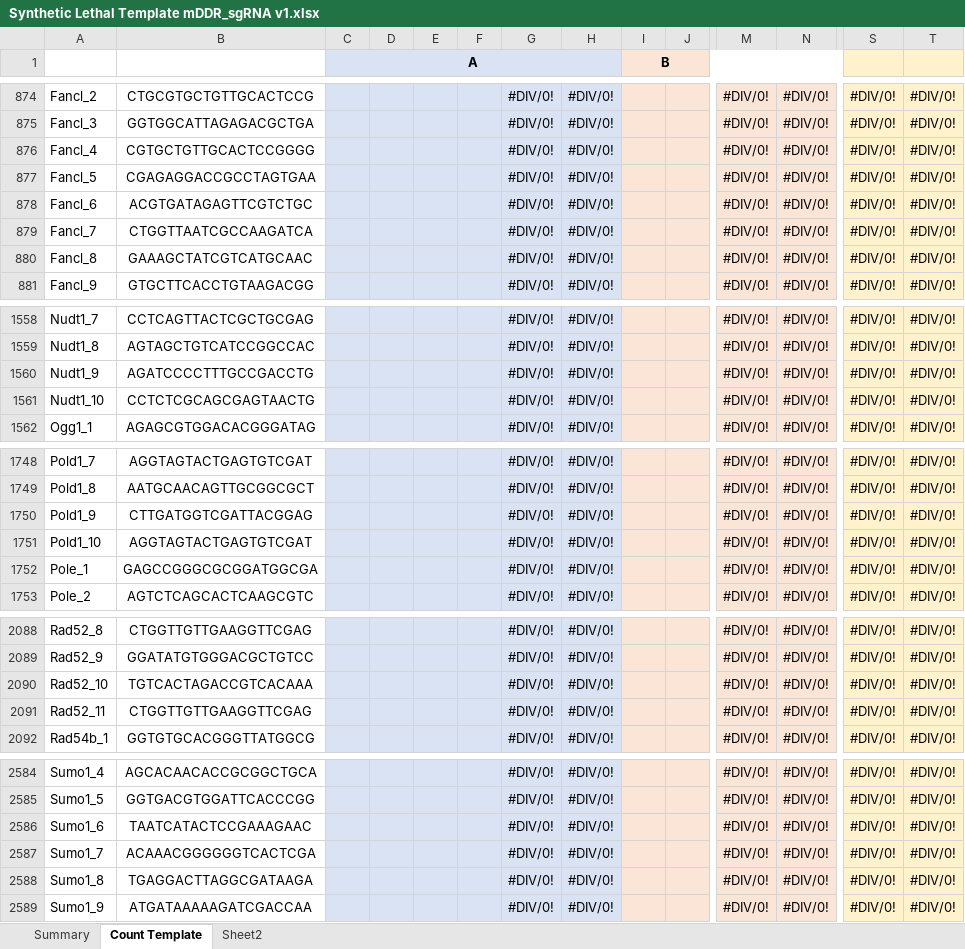
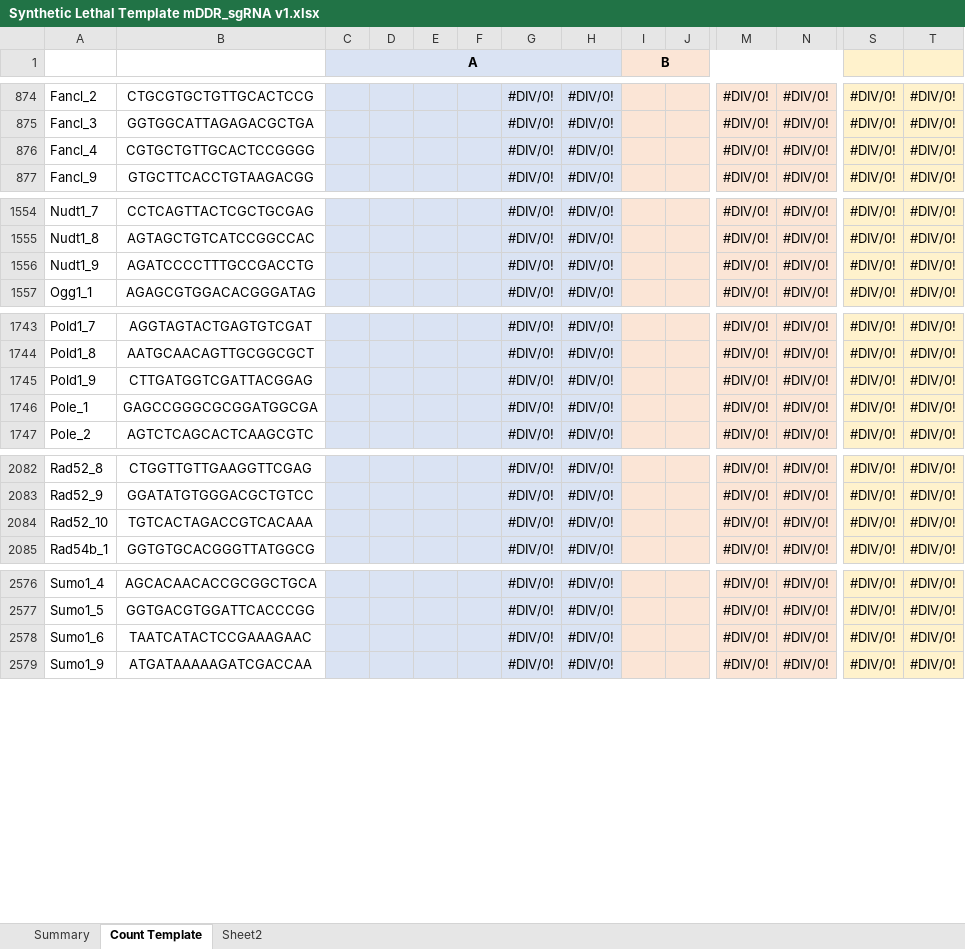
Before and after one commit to Gaorav-Gupta-Lab/Volundr, an Excel workbook: docs/Synthetic Lethal Template mDDR_sgRNA v1.xlsx, sheet Count Template, drawn as a sheet; only a part is shown, gaps mark what is left out; values as stored, in another font and other column widths than the file's, no borders; rows hold the shown columns only; the diff covers the shown part only; the diff names each change by its address in the sheet, - before the commit and + after, or states it on an @@ line.

```diff
--- a/docs/Synthetic Lethal Template mDDR_sgRNA v1.xlsx (sheet Count Template)
+++ b/docs/Synthetic Lethal Template mDDR_sgRNA v1.xlsx (sheet Count Template)
-row 877: Fancl_5 | CGAGAGGACCGCCTAGTGAA |  |  |  |  | #DIV/0! | #DIV/0! |  |  | #DIV/0! | #DIV/0! | #DIV/0! | #DIV/0!
-row 878: Fancl_6 | ACGTGATAGAGTTCGTCTGC |  |  |  |  | #DIV/0! | #DIV/0! |  |  | #DIV/0! | #DIV/0! | #DIV/0! | #DIV/0!
-row 879: Fancl_7 | CTGGTTAATCGCCAAGATCA |  |  |  |  | #DIV/0! | #DIV/0! |  |  | #DIV/0! | #DIV/0! | #DIV/0! | #DIV/0!
-row 880: Fancl_8 | GAAAGCTATCGTCATGCAAC |  |  |  |  | #DIV/0! | #DIV/0! |  |  | #DIV/0! | #DIV/0! | #DIV/0! | #DIV/0!
-row 1561: Nudt1_10 | CCTCTCGCAGCGAGTAACTG |  |  |  |  | #DIV/0! | #DIV/0! |  |  | #DIV/0! | #DIV/0! | #DIV/0! | #DIV/0!
-row 1751: Pold1_10 | AGGTAGTACTGAGTGTCGAT |  |  |  |  | #DIV/0! | #DIV/0! |  |  | #DIV/0! | #DIV/0! | #DIV/0! | #DIV/0!
-row 2091: Rad52_11 | CTGGTTGTTGAAGGTTCGAG |  |  |  |  | #DIV/0! | #DIV/0! |  |  | #DIV/0! | #DIV/0! | #DIV/0! | #DIV/0!
-row 2587: Sumo1_7 | ACAAACGGGGGGTCACTCGA |  |  |  |  | #DIV/0! | #DIV/0! |  |  | #DIV/0! | #DIV/0! | #DIV/0! | #DIV/0!
-row 2588: Sumo1_8 | TGAGGACTTAGGCGATAAGA |  |  |  |  | #DIV/0! | #DIV/0! |  |  | #DIV/0! | #DIV/0! | #DIV/0! | #DIV/0!
```
Also changed, not shown: 2 removed rows elsewhere in this sheet, sheet Sheet2, sheet Summary, formulas that keep their value, 7 other files.
